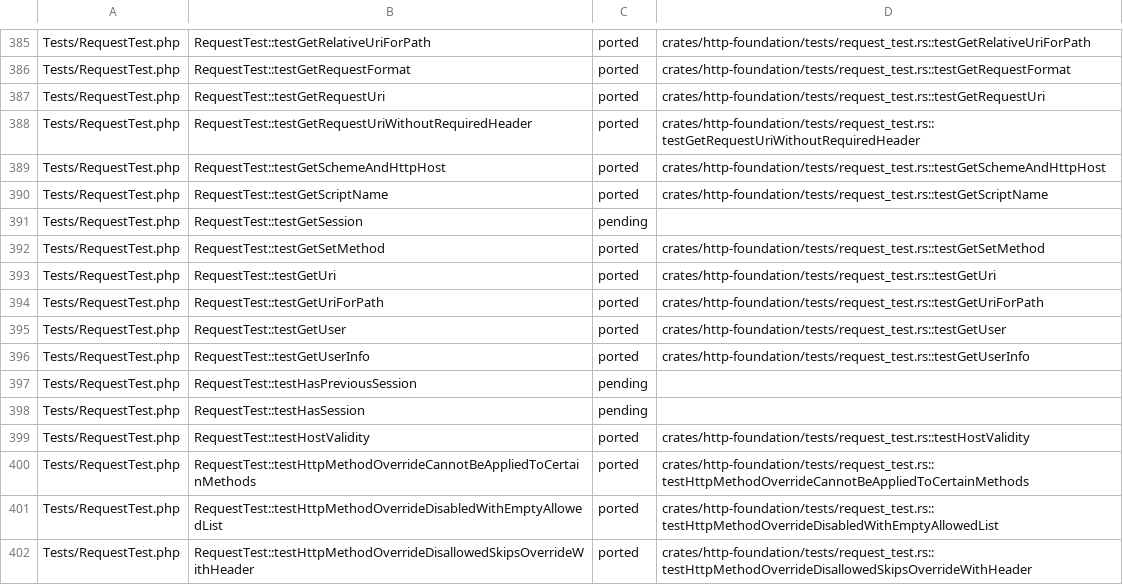
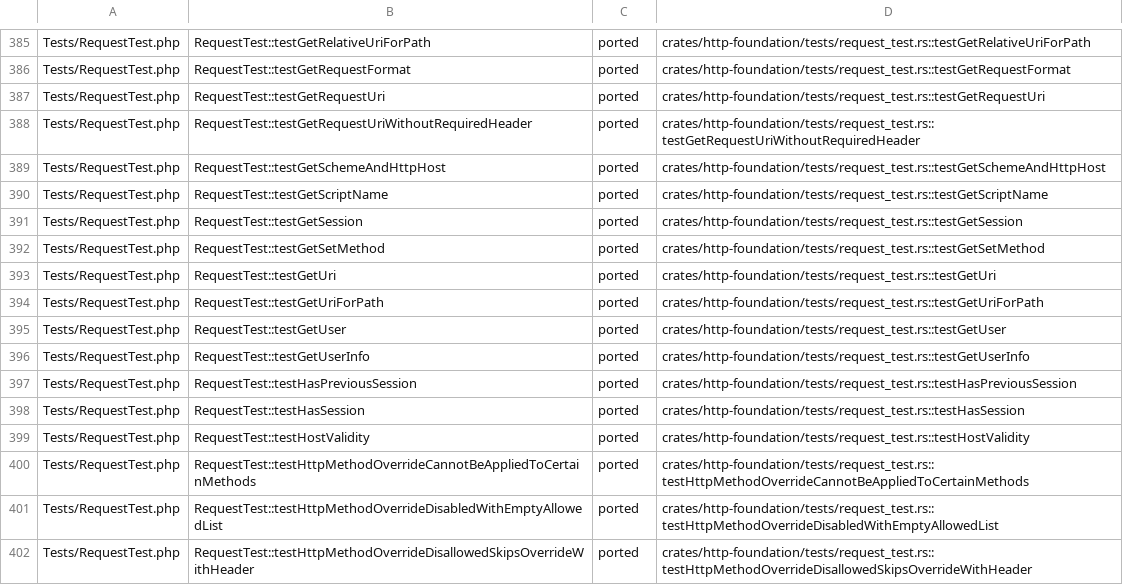
Before and after one commit to D-Nations/symfony-rs, a TSV file: parity/symfony/http-foundation.tsv, drawn as a sheet; only a part is shown, gaps mark what is left out.

```diff
--- a/parity/symfony/http-foundation.tsv
+++ b/parity/symfony/http-foundation.tsv
@@ -390,3 +390,3 @@ Tests/RequestTest.php	RequestTest::testGetSchemeAndHttpHost	ported	crates/http-f
 Tests/RequestTest.php	RequestTest::testGetScriptName	ported	crates/http-foundation/tests/request_test.rs::testGetScriptName
-Tests/RequestTest.php	RequestTest::testGetSession	pending	
+Tests/RequestTest.php	RequestTest::testGetSession	ported	crates/http-foundation/tests/request_test.rs::testGetSession
 Tests/RequestTest.php	RequestTest::testGetSetMethod	ported	crates/http-foundation/tests/request_test.rs::testGetSetMethod
@@ -396,4 +396,4 @@ Tests/RequestTest.php	RequestTest::testGetUser	ported	crates/http-foundation/tes
 Tests/RequestTest.php	RequestTest::testGetUserInfo	ported	crates/http-foundation/tests/request_test.rs::testGetUserInfo
-Tests/RequestTest.php	RequestTest::testHasPreviousSession	pending	
-Tests/RequestTest.php	RequestTest::testHasSession	pending	
+Tests/RequestTest.php	RequestTest::testHasPreviousSession	ported	crates/http-foundation/tests/request_test.rs::testHasPreviousSession
+Tests/RequestTest.php	RequestTest::testHasSession	ported	crates/http-foundation/tests/request_test.rs::testHasSession
 Tests/RequestTest.php	RequestTest::testHostValidity	ported	crates/http-foundation/tests/request_test.rs::testHostValidity
```
Also changed, not shown: 3 other files.
